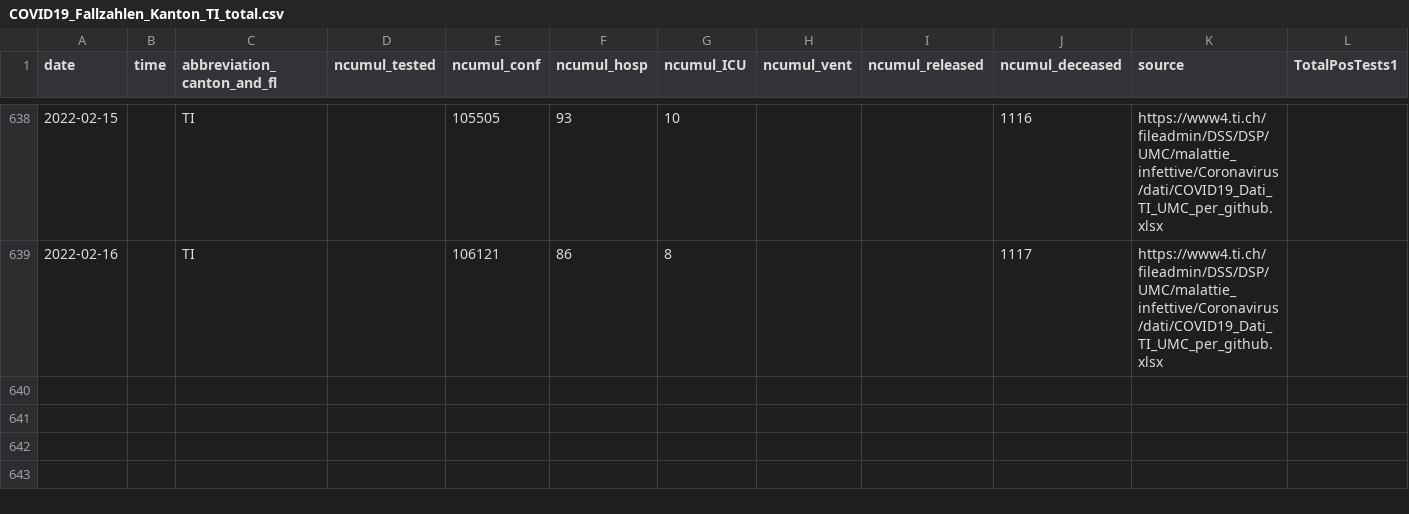
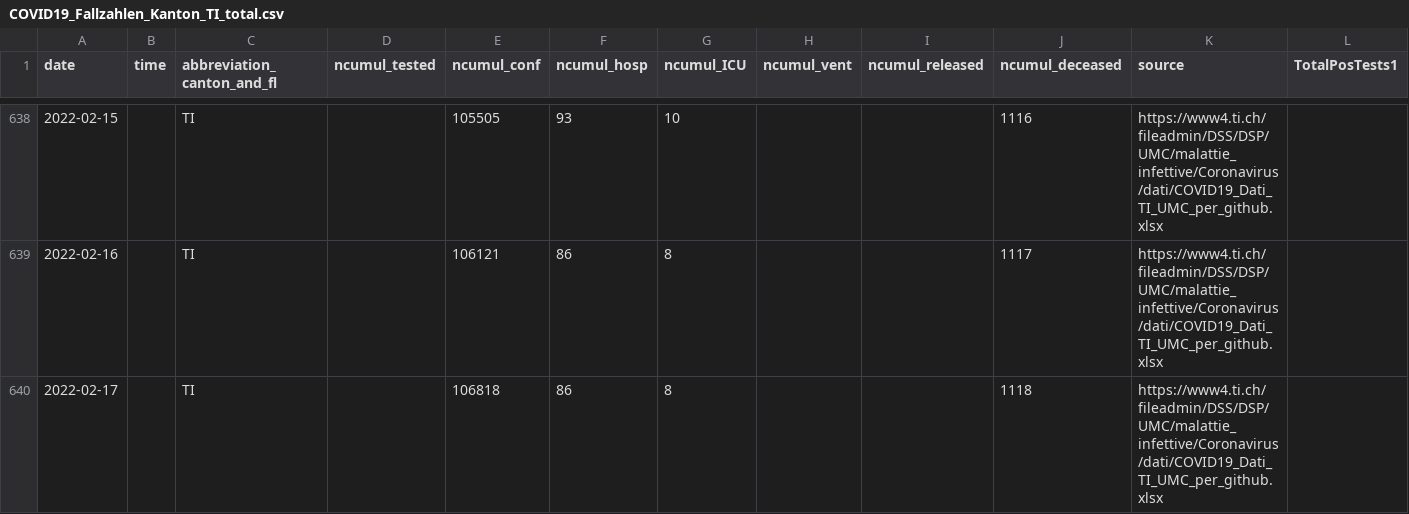
Before and after one commit to openZH/covid_19, a CSV file: fallzahlen_kanton_total_csv/COVID19_Fallzahlen_Kanton_TI_total.csv, drawn as a sheet; only a part is shown, gaps mark what is left out; rows hold the shown columns only; the diff names each change by its address in the sheet, - before the commit and + after, or states it on an @@ line.

Commit message:
Update COVID19_Fallzahlen_CH_total.csv

```diff
--- a/fallzahlen_kanton_total_csv/COVID19_Fallzahlen_Kanton_TI_total.csv
+++ b/fallzahlen_kanton_total_csv/COVID19_Fallzahlen_Kanton_TI_total.csv
+row 640: 2022-02-17 |  | TI |  | 106818 | 86 | 8 |  |  | 1118 | https://www4.ti.ch/fileadmin/DSS/DSP/UMC/malattie_infettive/Coronavirus/dati/COVID19_Dati_TI_UMC_per_github.xlsx
```
Also changed, not shown: 2 other files.
